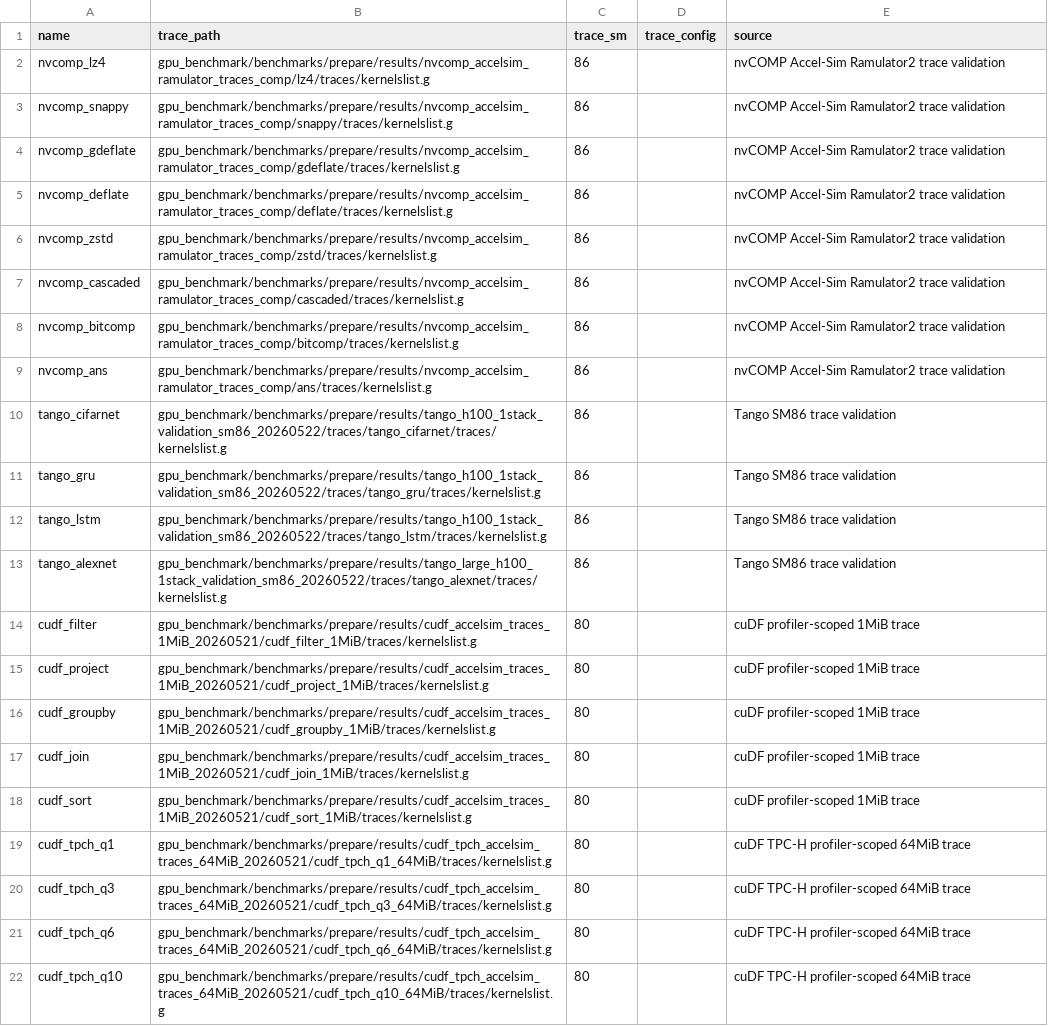
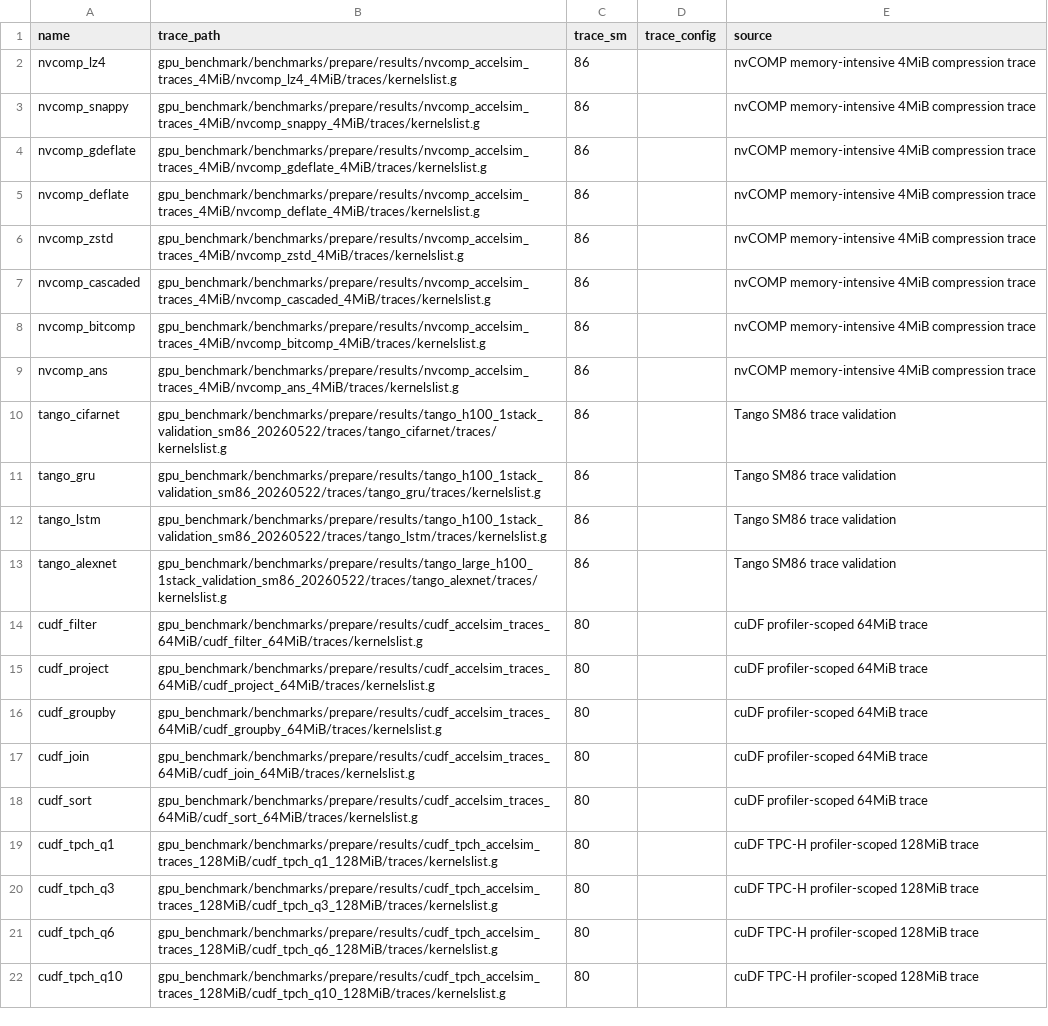
Before and after one commit to gju06051/Accelsim-Ramulator2, a TSV file: gpu_benchmark/benchmarks/main/trace_manifest.tsv, drawn as a sheet; the diff names each change by its address in the sheet, - before the commit and + after, or states it on an @@ line.

Commit message:
Add configurable benchmark selection list

```diff
--- a/gpu_benchmark/benchmarks/main/trace_manifest.tsv
+++ b/gpu_benchmark/benchmarks/main/trace_manifest.tsv
-B2 (trace_path): gpu_benchmark/benchmarks/prepare/results/nvcomp_accelsim_ramulator_traces_comp/lz4/traces/kernelslist.g
+B2 (trace_path): gpu_benchmark/benchmarks/prepare/results/nvcomp_accelsim_traces_4MiB/nvcomp_lz4_4MiB/traces/kernelslist.g
-E2:E9 (source): nvCOMP Accel-Sim Ramulator2 trace validation
+E2:E9 (source): nvCOMP memory-intensive 4MiB compression trace
-B3 (trace_path): gpu_benchmark/benchmarks/prepare/results/nvcomp_accelsim_ramulator_traces_comp/snappy/traces/kernelslist.g
+B3 (trace_path): gpu_benchmark/benchmarks/prepare/results/nvcomp_accelsim_traces_4MiB/nvcomp_snappy_4MiB/traces/kernelslist.g
-B4 (trace_path): gpu_benchmark/benchmarks/prepare/results/nvcomp_accelsim_ramulator_traces_comp/gdeflate/traces/kernelslist.g
+B4 (trace_path): gpu_benchmark/benchmarks/prepare/results/nvcomp_accelsim_traces_4MiB/nvcomp_gdeflate_4MiB/traces/kernelslist.g
-B5 (trace_path): gpu_benchmark/benchmarks/prepare/results/nvcomp_accelsim_ramulator_traces_comp/deflate/traces/kernelslist.g
+B5 (trace_path): gpu_benchmark/benchmarks/prepare/results/nvcomp_accelsim_traces_4MiB/nvcomp_deflate_4MiB/traces/kernelslist.g
-B6 (trace_path): gpu_benchmark/benchmarks/prepare/results/nvcomp_accelsim_ramulator_traces_comp/zstd/traces/kernelslist.g
+B6 (trace_path): gpu_benchmark/benchmarks/prepare/results/nvcomp_accelsim_traces_4MiB/nvcomp_zstd_4MiB/traces/kernelslist.g
-B7 (trace_path): gpu_benchmark/benchmarks/prepare/results/nvcomp_accelsim_ramulator_traces_comp/cascaded/traces/kernelslist.g
+B7 (trace_path): gpu_benchmark/benchmarks/prepare/results/nvcomp_accelsim_traces_4MiB/nvcomp_cascaded_4MiB/traces/kernelslist.g
-B8 (trace_path): gpu_benchmark/benchmarks/prepare/results/nvcomp_accelsim_ramulator_traces_comp/bitcomp/traces/kernelslist.g
+B8 (trace_path): gpu_benchmark/benchmarks/prepare/results/nvcomp_accelsim_traces_4MiB/nvcomp_bitcomp_4MiB/traces/kernelslist.g
-B9 (trace_path): gpu_benchmark/benchmarks/prepare/results/nvcomp_accelsim_ramulator_traces_comp/ans/traces/kernelslist.g
+B9 (trace_path): gpu_benchmark/benchmarks/prepare/results/nvcomp_accelsim_traces_4MiB/nvcomp_ans_4MiB/traces/kernelslist.g
-B14 (trace_path): gpu_benchmark/benchmarks/prepare/results/cudf_accelsim_traces_1MiB_20260521/cudf_filter_1MiB/traces/kernelslist.g
+B14 (trace_path): gpu_benchmark/benchmarks/prepare/results/cudf_accelsim_traces_64MiB/cudf_filter_64MiB/traces/kernelslist.g
-E14:E18 (source): cuDF profiler-scoped 1MiB trace
+E14:E18 (source): cuDF profiler-scoped 64MiB trace
-B15 (trace_path): gpu_benchmark/benchmarks/prepare/results/cudf_accelsim_traces_1MiB_20260521/cudf_project_1MiB/traces/kernelslist.g
+B15 (trace_path): gpu_benchmark/benchmarks/prepare/results/cudf_accelsim_traces_64MiB/cudf_project_64MiB/traces/kernelslist.g
-B16 (trace_path): gpu_benchmark/benchmarks/prepare/results/cudf_accelsim_traces_1MiB_20260521/cudf_groupby_1MiB/traces/kernelslist.g
+B16 (trace_path): gpu_benchmark/benchmarks/prepare/results/cudf_accelsim_traces_64MiB/cudf_groupby_64MiB/traces/kernelslist.g
-B17 (trace_path): gpu_benchmark/benchmarks/prepare/results/cudf_accelsim_traces_1MiB_20260521/cudf_join_1MiB/traces/kernelslist.g
+B17 (trace_path): gpu_benchmark/benchmarks/prepare/results/cudf_accelsim_traces_64MiB/cudf_join_64MiB/traces/kernelslist.g
-B18 (trace_path): gpu_benchmark/benchmarks/prepare/results/cudf_accelsim_traces_1MiB_20260521/cudf_sort_1MiB/traces/kernelslist.g
+B18 (trace_path): gpu_benchmark/benchmarks/prepare/results/cudf_accelsim_traces_64MiB/cudf_sort_64MiB/traces/kernelslist.g
-B19 (trace_path): gpu_benchmark/benchmarks/prepare/results/cudf_tpch_accelsim_traces_64MiB_20260521/cudf_tpch_q1_64MiB/traces/kernelslist.g
+B19 (trace_path): gpu_benchmark/benchmarks/prepare/results/cudf_tpch_accelsim_traces_128MiB/cudf_tpch_q1_128MiB/traces/kernelslist.g
-E19:E22 (source): cuDF TPC-H profiler-scoped 64MiB trace
+E19:E22 (source): cuDF TPC-H profiler-scoped 128MiB trace
-B20 (trace_path): gpu_benchmark/benchmarks/prepare/results/cudf_tpch_accelsim_traces_64MiB_20260521/cudf_tpch_q3_64MiB/traces/kernelslist.g
+B20 (trace_path): gpu_benchmark/benchmarks/prepare/results/cudf_tpch_accelsim_traces_128MiB/cudf_tpch_q3_128MiB/traces/kernelslist.g
-B21 (trace_path): gpu_benchmark/benchmarks/prepare/results/cudf_tpch_accelsim_traces_64MiB_20260521/cudf_tpch_q6_64MiB/traces/kernelslist.g
+B21 (trace_path): gpu_benchmark/benchmarks/prepare/results/cudf_tpch_accelsim_traces_128MiB/cudf_tpch_q6_128MiB/traces/kernelslist.g
-B22 (trace_path): gpu_benchmark/benchmarks/prepare/results/cudf_tpch_accelsim_traces_64MiB_20260521/cudf_tpch_q10_64MiB/traces/kernelslist.g
+B22 (trace_path): gpu_benchmark/benchmarks/prepare/results/cudf_tpch_accelsim_traces_128MiB/cudf_tpch_q10_128MiB/traces/kernelslist.g
```
Also changed, not shown: 11 other files.
